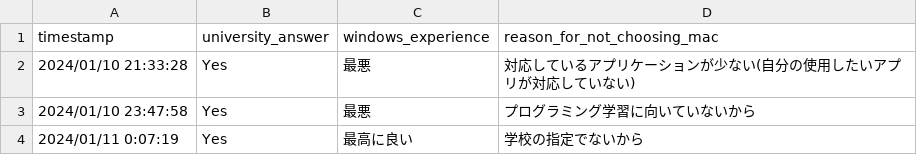
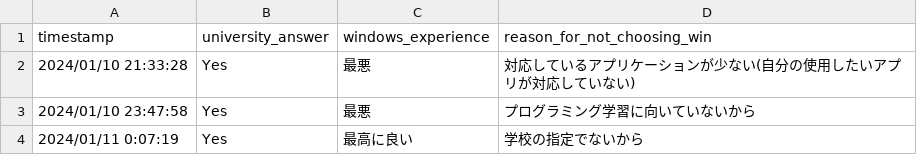
Before and after one commit to toru-2023/tanakatorudsp, a CSV file: macq.csv, drawn as a sheet; only a part is shown.

```diff
--- a/macq.csv
+++ b/macq.csv
@@ -1,2 +1,2 @@
-timestamp,university_answer,windows_experience,reason_for_not_choosing_mac
+timestamp,university_answer,windows_experience,reason_for_not_choosing_win
 2024/01/10 21:33:28,Yes,最悪,対応しているアプリケーションが少ない(自分の使用したいアプリが対応していない)
```
Also changed, not shown: 2 other files.
